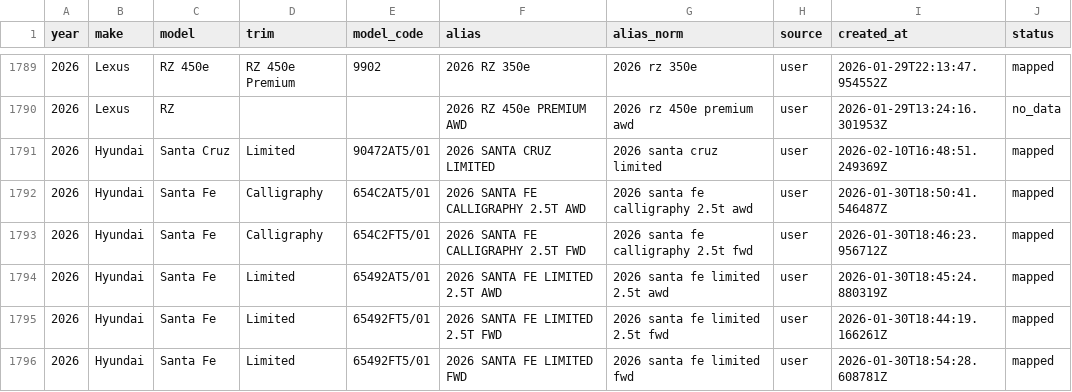
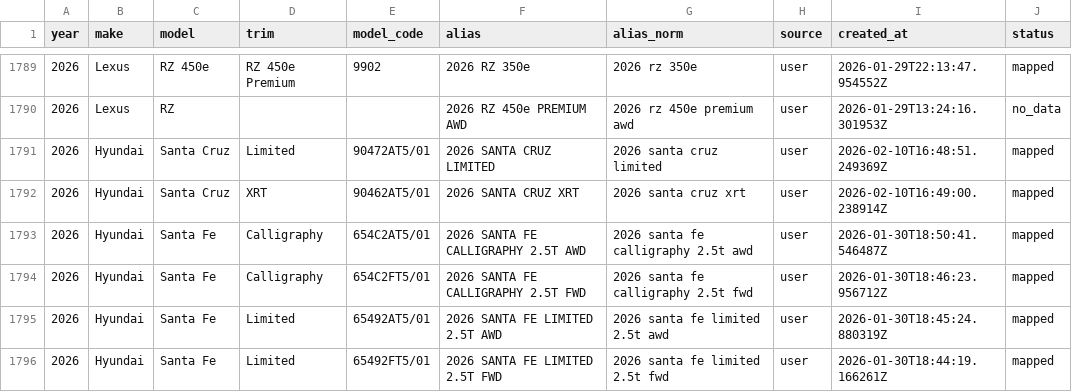
Before and after one commit to klb-text/map, a CSV file: Aliases.csv, drawn as a sheet; only a part is shown, gaps mark what is left out; the shorter side is filled out with more unchanged rows; the diff names each change by its address in the sheet, - before the commit and + after, or states it on an @@ line.

Commit message:
chore(mappings): upsert 1 row(s) via AFF UI - 1770742140.892249

```diff
--- a/Aliases.csv
+++ b/Aliases.csv
+row 1792: 2026 | Hyundai | Santa Cruz | XRT | 90462AT5/01 | 2026 SANTA CRUZ XRT | 2026 santa cruz xrt | user | 2026-02-10T16:49:00.238914Z | mapped
```
